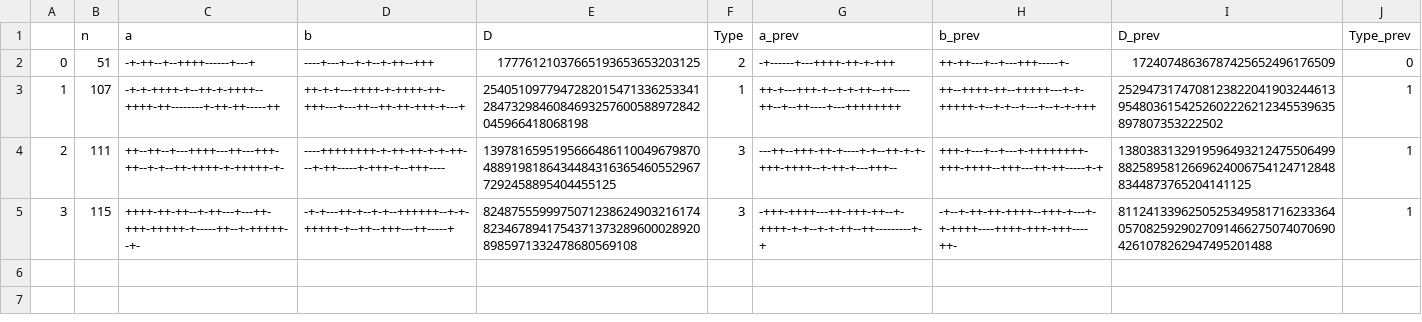
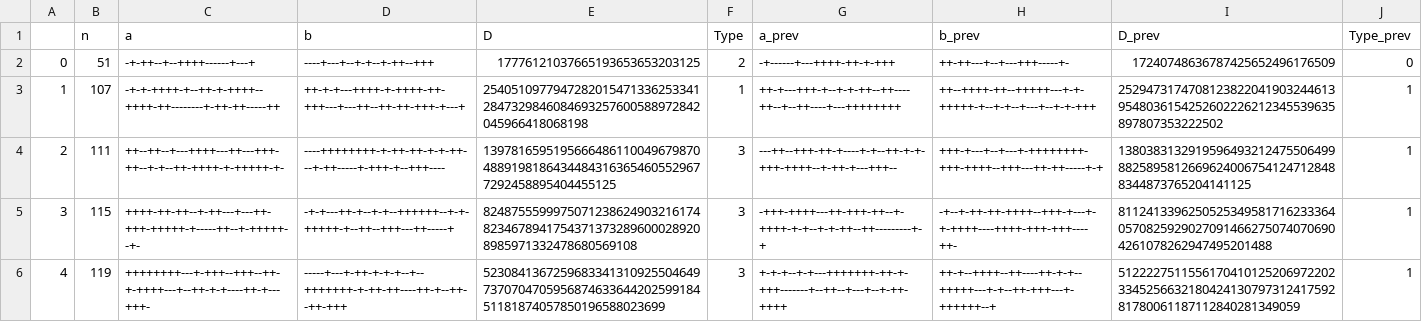
Before and after one commit to Math-AI-Caltech/hadamard-maxdet, a CSV file: maxdet_records.csv, drawn as a sheet; the diff names each change by its address in the sheet, - before the commit and + after, or states it on an @@ line.

Commit message:
Add n=119 record

```diff
--- a/maxdet_records.csv
+++ b/maxdet_records.csv
+row 6: 4 | 119 | ++++++++---+-+++--+++--++-+-++++---+--++-+-+----++-+---+++- | -----+---+-++-+-+-+--+--+++++++-+-++-++----++-+--++--++-+++ | 5230841367259683341310925504649737070470595687463364420259918451181874057850196588023699 | 3 | +-+-+--+-+---+++++++-++-+-+++-------+--++--+---+--+-++-++++ | ++-+--++++--++----++-+-+--+++++---+-+--++-+++---+-++++++--+ | 5122227511556170410125206972202334525663218042413079731241759281780061187112840281349059 | 1
```
Also changed, not shown: 1 other file.
